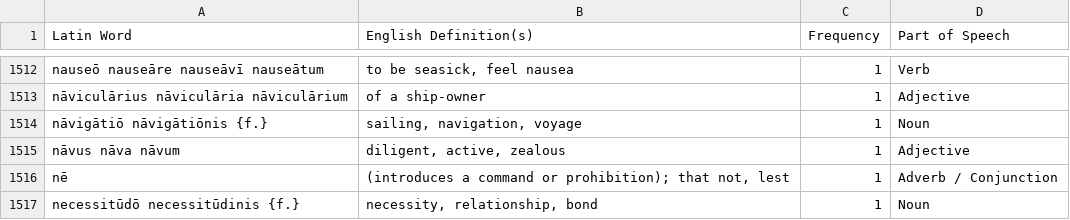
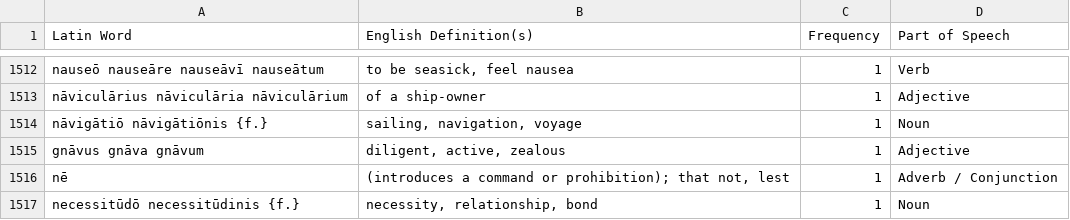
Before and after one commit to samuelshotchkiss-jpg/latindictionary-ece2526, a CSV file: vocabulary.csv, drawn as a sheet; only a part is shown, gaps mark what is left out; the diff names each change by its address in the sheet, - before the commit and + after, or states it on an @@ line.

Commit message:
Update vocabulary.csv
navus > gnavus, bc that form is sexier

```diff
--- a/vocabulary.csv
+++ b/vocabulary.csv
-A1515 (Latin Word): nāvus nāva nāvum
+A1515 (Latin Word): gnāvus gnāva gnāvum
```
